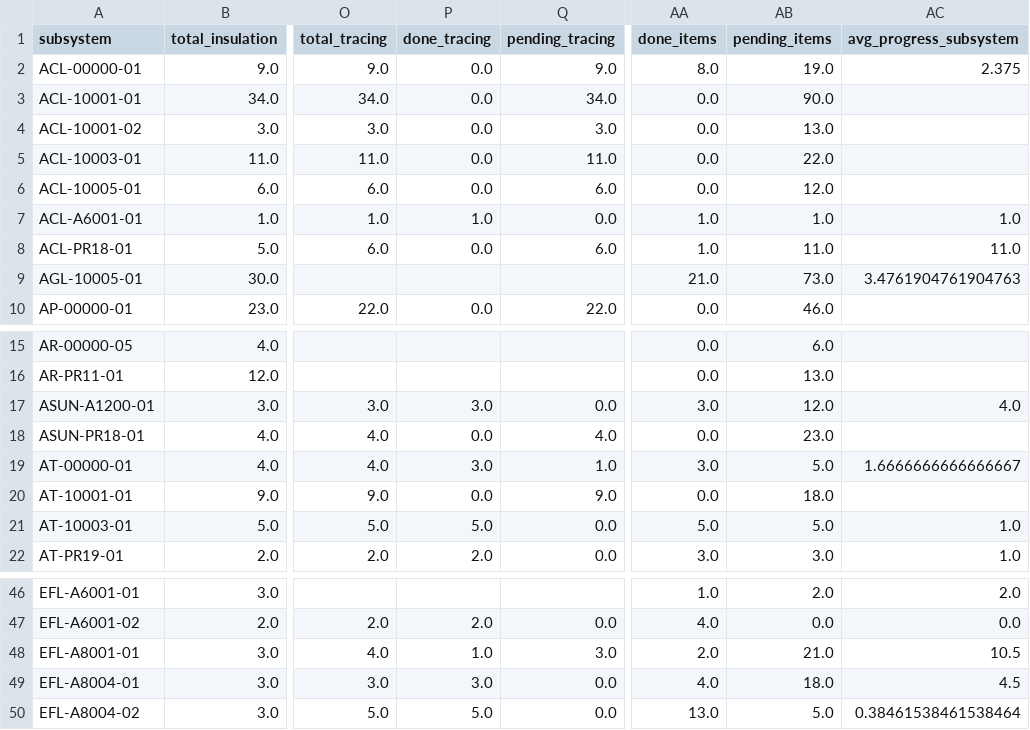
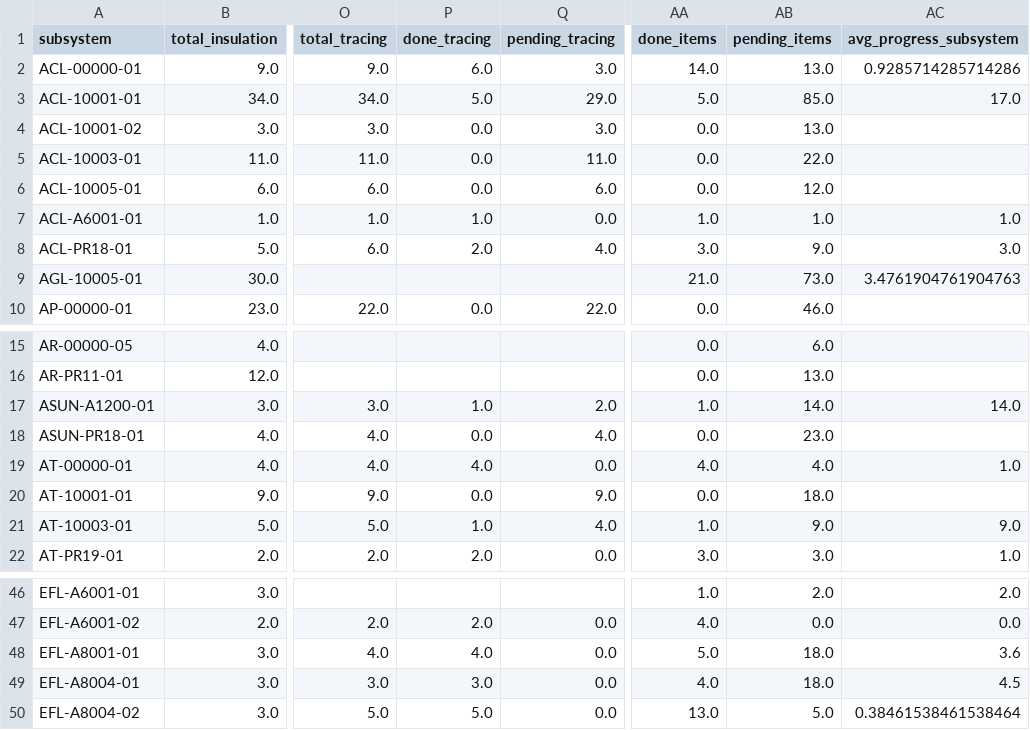
Before and after one commit to biaggiogz/AWSTerraform, a CSV file: ReactApp/resources/ChartPipeline/public/data/ssm.csv, drawn as a sheet; only a part is shown, gaps mark what is left out; the diff covers the shown part only; the diff names each change by its address in the sheet, - before the commit and + after, or states it on an @@ line.

Commit message:
updated tracing

```diff
--- a/ReactApp/resources/ChartPipeline/public/data/ssm.csv
+++ b/ReactApp/resources/ChartPipeline/public/data/ssm.csv
-P2 (done_tracing): 0.0
+P2 (done_tracing): 6.0
-Q2 (pending_tracing): 9.0
+Q2 (pending_tracing): 3.0
-AA2 (done_items): 8.0
+AA2 (done_items): 14.0
-AB2 (pending_items): 19.0
+AB2 (pending_items): 13.0
-AC2 (avg_progress_subsystem): 2.375
+AC2 (avg_progress_subsystem): 0.9285714285714286
-P3 (done_tracing): 0.0
+P3 (done_tracing): 5.0
-Q3 (pending_tracing): 34.0
+Q3 (pending_tracing): 29.0
-AA3 (done_items): 0.0
+AA3 (done_items): 5.0
-AB3 (pending_items): 90.0
+AB3 (pending_items): 85.0
-AC3 (avg_progress_subsystem): (empty)
+AC3 (avg_progress_subsystem): 17.0
-P8 (done_tracing): 0.0
+P8 (done_tracing): 2.0
-Q8 (pending_tracing): 6.0
+Q8 (pending_tracing): 4.0
-AA8 (done_items): 1.0
+AA8 (done_items): 3.0
-AB8 (pending_items): 11.0
+AB8 (pending_items): 9.0
-AC8 (avg_progress_subsystem): 11.0
+AC8 (avg_progress_subsystem): 3.0
-P17 (done_tracing): 3.0
+P17 (done_tracing): 1.0
-Q17 (pending_tracing): 0.0
+Q17 (pending_tracing): 2.0
-AA17 (done_items): 3.0
+AA17 (done_items): 1.0
-AB17 (pending_items): 12.0
+AB17 (pending_items): 14.0
-AC17 (avg_progress_subsystem): 4.0
+AC17 (avg_progress_subsystem): 14.0
-P19 (done_tracing): 3.0
+P19 (done_tracing): 4.0
-Q19 (pending_tracing): 1.0
+Q19 (pending_tracing): 0.0
-AA19 (done_items): 3.0
+AA19 (done_items): 4.0
-AB19 (pending_items): 5.0
+AB19 (pending_items): 4.0
-AC19 (avg_progress_subsystem): 1.6666666666666667
+AC19 (avg_progress_subsystem): 1.0
-P21 (done_tracing): 5.0
+P21 (done_tracing): 1.0
-Q21 (pending_tracing): 0.0
+Q21 (pending_tracing): 4.0
-AA21 (done_items): 5.0
+AA21 (done_items): 1.0
-AB21 (pending_items): 5.0
+AB21 (pending_items): 9.0
-AC21 (avg_progress_subsystem): 1.0
+AC21 (avg_progress_subsystem): 9.0
-P48 (done_tracing): 1.0
+P48 (done_tracing): 4.0
-Q48 (pending_tracing): 3.0
+Q48 (pending_tracing): 0.0
-AA48 (done_items): 2.0
+AA48 (done_items): 5.0
-AB48 (pending_items): 21.0
+AB48 (pending_items): 18.0
-AC48 (avg_progress_subsystem): 10.5
+AC48 (avg_progress_subsystem): 3.6
```
Also changed, not shown: 5 edited cells elsewhere in this file, 6 other files.
